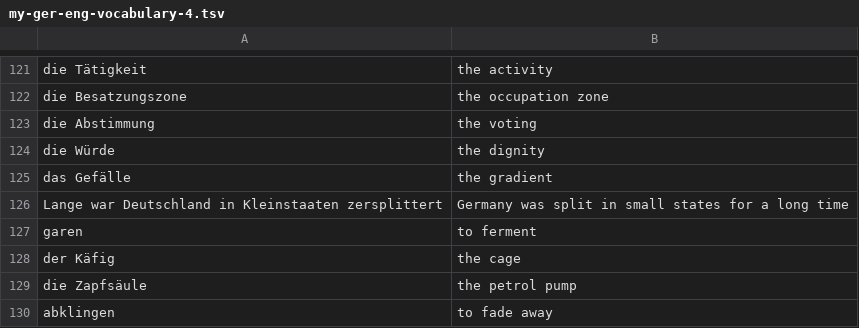
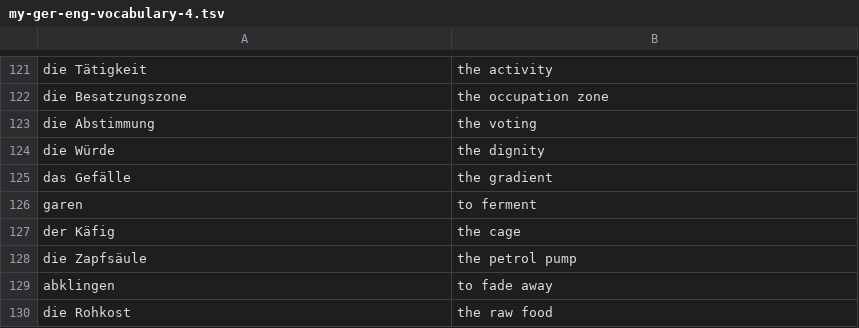
Before and after one commit to iav0207/my-flashcards-decks, a TSV file: flashcards/tsv/de-en/my-ger-eng-vocabulary-4.tsv, drawn as a sheet; only a part is shown, gaps mark what is left out; the shorter side is filled out with more unchanged rows.

```diff
--- a/flashcards/tsv/de-en/my-ger-eng-vocabulary-4.tsv
+++ b/flashcards/tsv/de-en/my-ger-eng-vocabulary-4.tsv
@@ -125,3 +125,2 @@ die Würde	the dignity
 das Gefälle	the gradient
-Lange war Deutschland in Kleinstaaten zersplittert	Germany was split in small states for a long time
 garen	to ferment
```
Also changed, not shown: flashcards/tsv/de-en/geschichte-eines-deutschen.tsv, flashcards/tsv/de-en/my-ger-eng-vocabulary-2.tsv, 3 other files.
